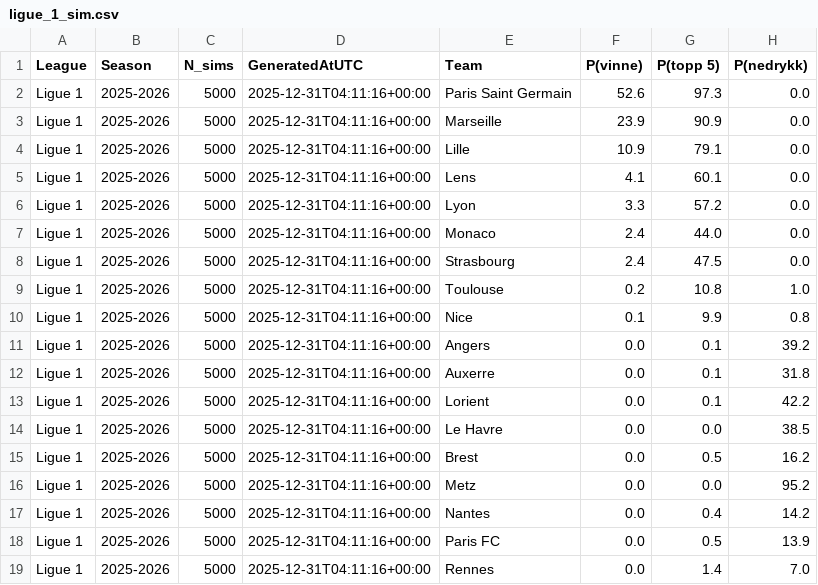
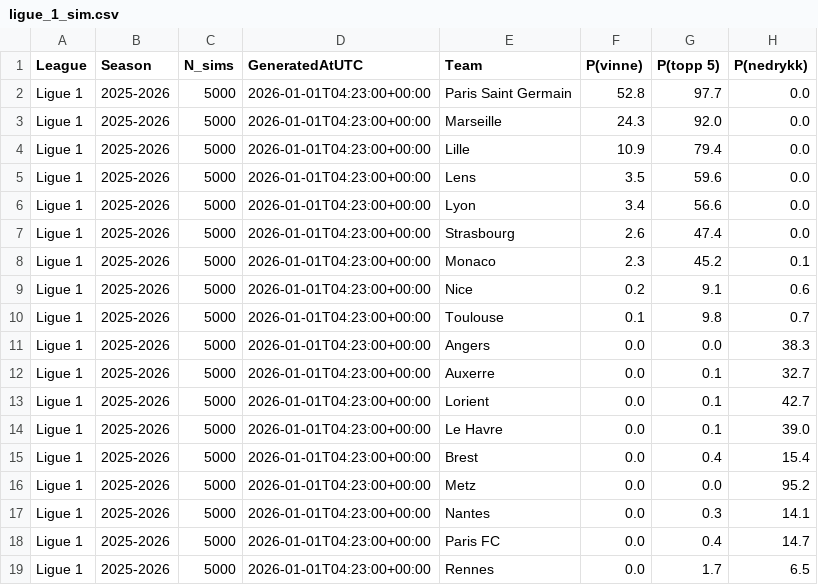
Before and after one commit to SindreUlsaker/Football_prediction, a CSV file: data/processed/simulations/ligue_1_sim.csv, drawn as a sheet.

```diff
--- a/data/processed/simulations/ligue_1_sim.csv
+++ b/data/processed/simulations/ligue_1_sim.csv
@@ -1,19 +1,19 @@
 League,Season,N_sims,GeneratedAtUTC,Team,P(vinne),P(topp 5),P(nedrykk)
-Ligue 1,2025-2026,5000,2025-12-31T04:11:16+00:00,Paris Saint Germain,52.6,97.3,0.0
-Ligue 1,2025-2026,5000,2025-12-31T04:11:16+00:00,Marseille,23.9,90.9,0.0
-Ligue 1,2025-2026,5000,2025-12-31T04:11:16+00:00,Lille,10.9,79.1,0.0
-Ligue 1,2025-2026,5000,2025-12-31T04:11:16+00:00,Lens,4.1,60.1,0.0
-Ligue 1,2025-2026,5000,2025-12-31T04:11:16+00:00,Lyon,3.3,57.2,0.0
-Ligue 1,2025-2026,5000,2025-12-31T04:11:16+00:00,Monaco,2.4,44.0,0.0
-Ligue 1,2025-2026,5000,2025-12-31T04:11:16+00:00,Strasbourg,2.4,47.5,0.0
-Ligue 1,2025-2026,5000,2025-12-31T04:11:16+00:00,Toulouse,0.2,10.8,1.0
-Ligue 1,2025-2026,5000,2025-12-31T04:11:16+00:00,Nice,0.1,9.9,0.8
-Ligue 1,2025-2026,5000,2025-12-31T04:11:16+00:00,Angers,0.0,0.1,39.2
-Ligue 1,2025-2026,5000,2025-12-31T04:11:16+00:00,Auxerre,0.0,0.1,31.8
-Ligue 1,2025-2026,5000,2025-12-31T04:11:16+00:00,Lorient,0.0,0.1,42.2
-Ligue 1,2025-2026,5000,2025-12-31T04:11:16+00:00,Le Havre,0.0,0.0,38.5
-Ligue 1,2025-2026,5000,2025-12-31T04:11:16+00:00,Brest,0.0,0.5,16.2
-Ligue 1,2025-2026,5000,2025-12-31T04:11:16+00:00,Metz,0.0,0.0,95.2
-Ligue 1,2025-2026,5000,2025-12-31T04:11:16+00:00,Nantes,0.0,0.4,14.2
-Ligue 1,2025-2026,5000,2025-12-31T04:11:16+00:00,Paris FC,0.0,0.5,13.9
-Ligue 1,2025-2026,5000,2025-12-31T04:11:16+00:00,Rennes,0.0,1.4,7.0
+Ligue 1,2025-2026,5000,2026-01-01T04:23:00+00:00,Paris Saint Germain,52.8,97.7,0.0
+Ligue 1,2025-2026,5000,2026-01-01T04:23:00+00:00,Marseille,24.3,92.0,0.0
+Ligue 1,2025-2026,5000,2026-01-01T04:23:00+00:00,Lille,10.9,79.4,0.0
+Ligue 1,2025-2026,5000,2026-01-01T04:23:00+00:00,Lens,3.5,59.6,0.0
+Ligue 1,2025-2026,5000,2026-01-01T04:23:00+00:00,Lyon,3.4,56.6,0.0
+Ligue 1,2025-2026,5000,2026-01-01T04:23:00+00:00,Strasbourg,2.6,47.4,0.0
+Ligue 1,2025-2026,5000,2026-01-01T04:23:00+00:00,Monaco,2.3,45.2,0.1
+Ligue 1,2025-2026,5000,2026-01-01T04:23:00+00:00,Nice,0.2,9.1,0.6
+Ligue 1,2025-2026,5000,2026-01-01T04:23:00+00:00,Toulouse,0.1,9.8,0.7
+Ligue 1,2025-2026,5000,2026-01-01T04:23:00+00:00,Angers,0.0,0.0,38.3
+Ligue 1,2025-2026,5000,2026-01-01T04:23:00+00:00,Auxerre,0.0,0.1,32.7
+Ligue 1,2025-2026,5000,2026-01-01T04:23:00+00:00,Lorient,0.0,0.1,42.7
+Ligue 1,2025-2026,5000,2026-01-01T04:23:00+00:00,Le Havre,0.0,0.1,39.0
+Ligue 1,2025-2026,5000,2026-01-01T04:23:00+00:00,Brest,0.0,0.4,15.4
+Ligue 1,2025-2026,5000,2026-01-01T04:23:00+00:00,Metz,0.0,0.0,95.2
+Ligue 1,2025-2026,5000,2026-01-01T04:23:00+00:00,Nantes,0.0,0.3,14.1
+Ligue 1,2025-2026,5000,2026-01-01T04:23:00+00:00,Paris FC,0.0,0.4,14.7
+Ligue 1,2025-2026,5000,2026-01-01T04:23:00+00:00,Rennes,0.0,1.7,6.5
```
Also changed, not shown: data/processed/simulations/bundesliga_sim.csv, data/processed/simulations/la_liga_sim.csv, 2 other files.
